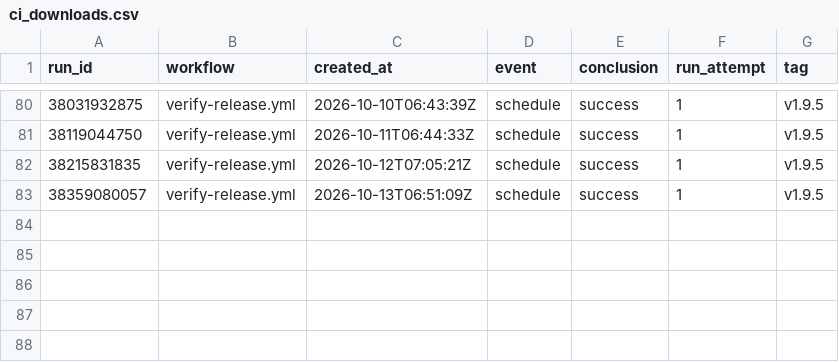
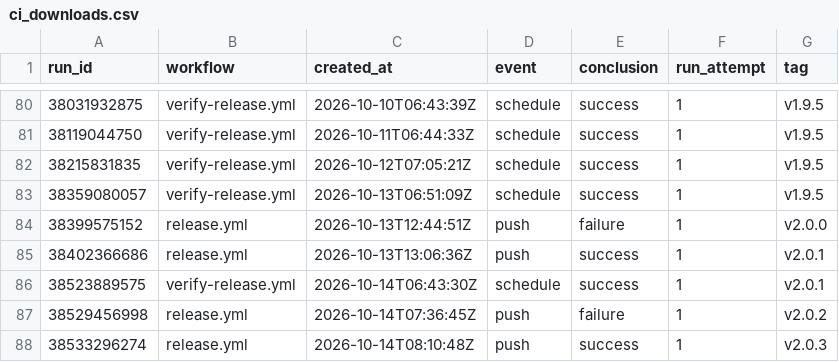
Before and after one commit to JanGoebel/labview-mcp, a CSV file: data/ci_downloads.csv, drawn as a sheet; only a part is shown, gaps mark what is left out.

```diff
--- a/data/ci_downloads.csv
+++ b/data/ci_downloads.csv
@@ -83 +83,6 @@ run_id,workflow,created_at,event,conclusion,run_attempt,tag
 38359080057,verify-release.yml,2026-10-13T06:51:09Z,schedule,success,1,v1.9.5
+38399575152,release.yml,2026-10-13T12:44:51Z,push,failure,1,v2.0.0
+38402366686,release.yml,2026-10-13T13:06:36Z,push,success,1,v2.0.1
+38523889575,verify-release.yml,2026-10-14T06:43:30Z,schedule,success,1,v2.0.1
+38529456998,release.yml,2026-10-14T07:36:45Z,push,failure,1,v2.0.2
+38533296274,release.yml,2026-10-14T08:10:48Z,push,success,1,v2.0.3
```
Also changed, not shown: data/traffic.csv, 1 other file.
